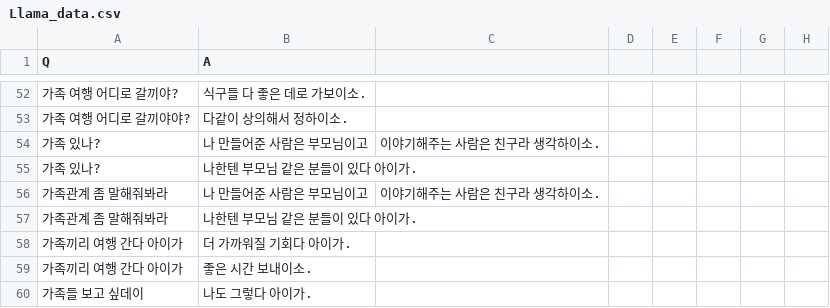
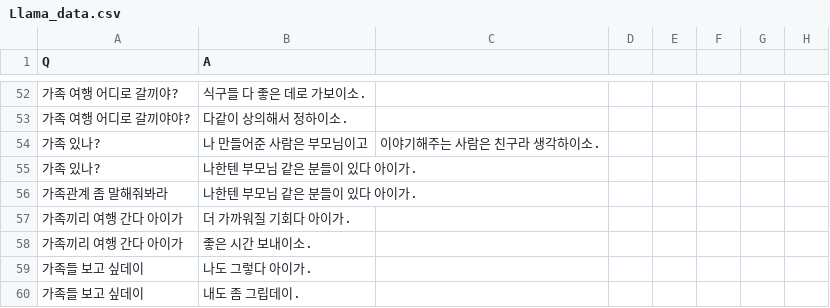
Before and after one commit to hyomee2/sswu-lc5500-aiapp, a CSV file: Llama/dataset/Llama_data.csv, drawn as a sheet; only a part is shown, gaps mark what is left out; the shorter side is filled out with more unchanged rows; the diff names each change by its address in the sheet, - before the commit and + after, or states it on an @@ line.

Commit message:
Chore: llama 데이터셋 포맷에 맞게 수정

```diff
--- a/Llama/dataset/Llama_data.csv
+++ b/Llama/dataset/Llama_data.csv
-row 56: 가족관계 좀 말해줘봐라 | 나 만들어준 사람은 부모님이고 | 이야기해주는 사람은 친구라 생각하이소.
```
